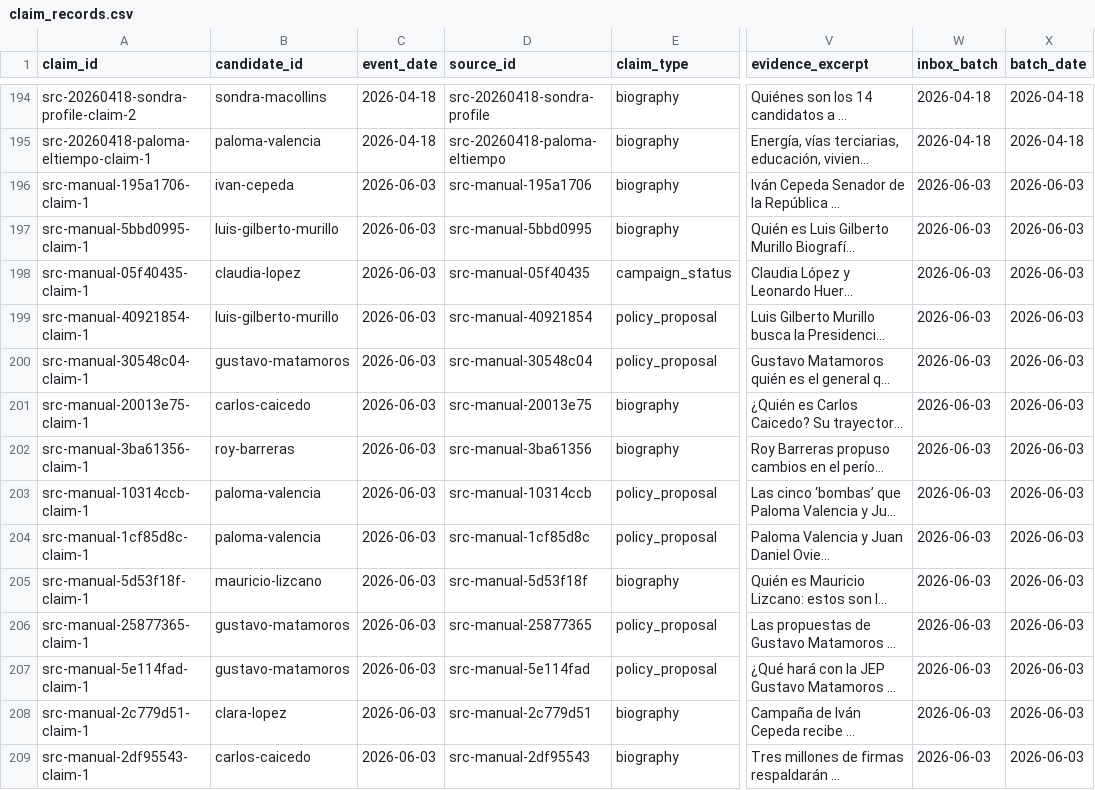
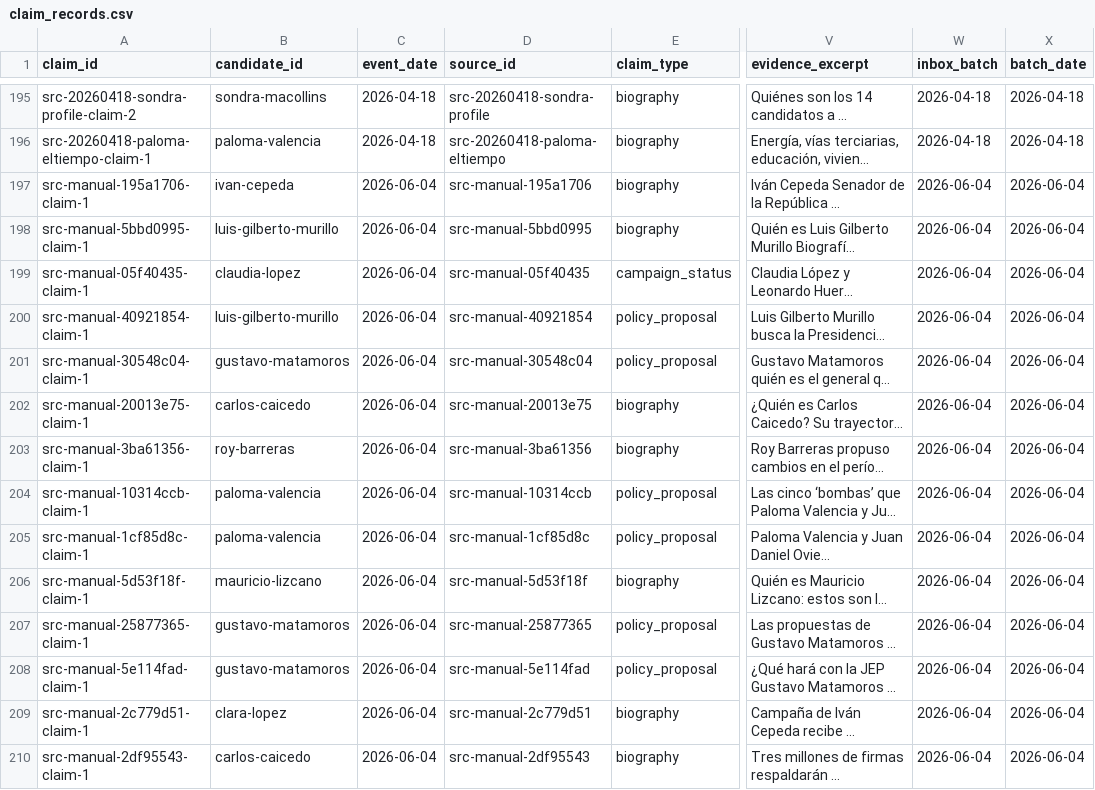
Before and after one commit to randrescastaneda/candidatos_presidenciales_colombia_2026, a CSV file: data/processed/claim_records.csv, drawn as a sheet; only a part is shown, gaps mark what is left out; long unchanged cells end in …; addresses are those after the commit; the diff covers the shown part only; the diff names each change by its address in the sheet, - before the commit and + after, or states it on an @@ line.

```diff
--- a/data/processed/claim_records.csv
+++ b/data/processed/claim_records.csv
-C197:C210 (event_date): 2026-06-03
+C197:C210 (event_date): 2026-06-04
-W197:W210 (inbox_batch): 2026-06-03
+W197:W210 (inbox_batch): 2026-06-04
-X197:X210 (batch_date): 2026-06-03
+X197:X210 (batch_date): 2026-06-04
```
Also changed, not shown: 2 added rows and 51 edited cells elsewhere in this file, data/processed/manual_source_library.csv, data/processed/manual_source_registry.csv, 49 other files.
